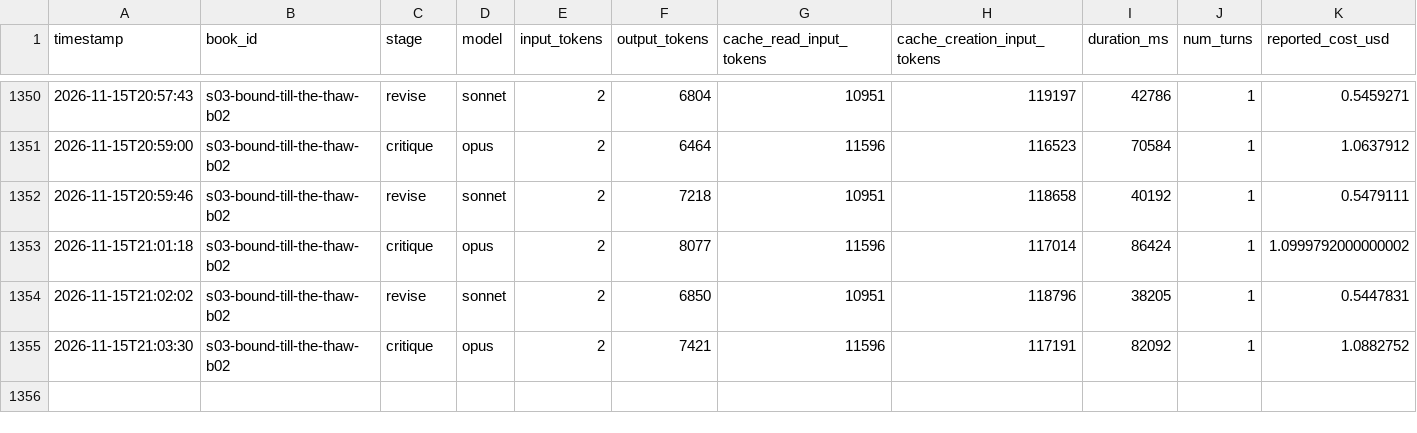
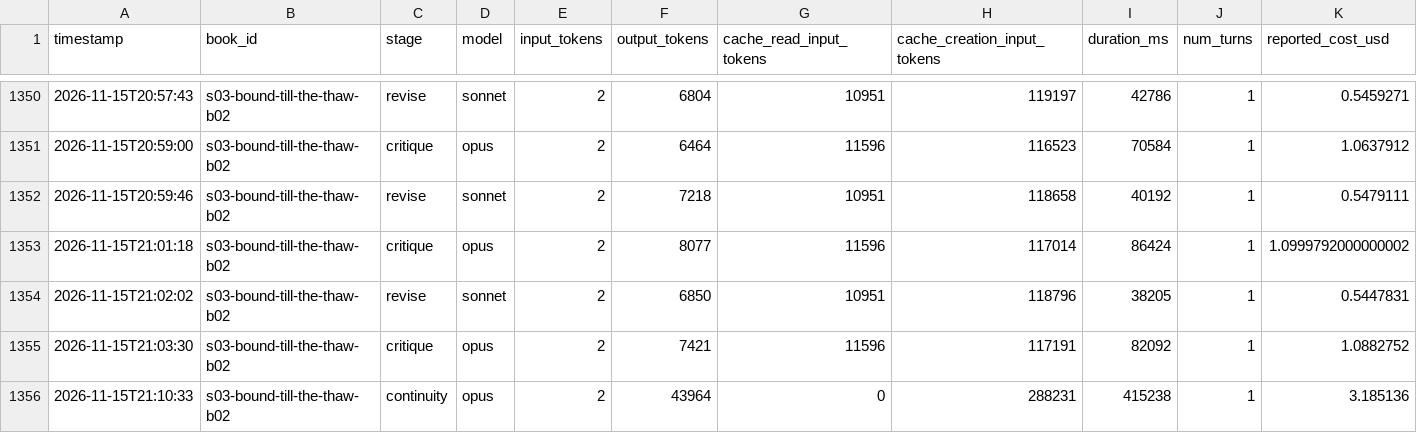
Before and after one commit to vimalcherangattu/Romantasy-Factory, a CSV file: state/usage.csv, drawn as a sheet; only a part is shown, gaps mark what is left out.

```diff
--- a/state/usage.csv
+++ b/state/usage.csv
@@ -1355 +1355,2 @@ timestamp,book_id,stage,model,input_tokens,output_tokens,cache_read_input_tokens
 2026-11-15T21:03:30,s03-bound-till-the-thaw-b02,critique,opus,2,7421,11596,117191,82092,1,1.0882752
+2026-11-15T21:10:33,s03-bound-till-the-thaw-b02,continuity,opus,2,43964,0,288231,415238,1,3.185136
```
Also changed, not shown: 20 other files.
